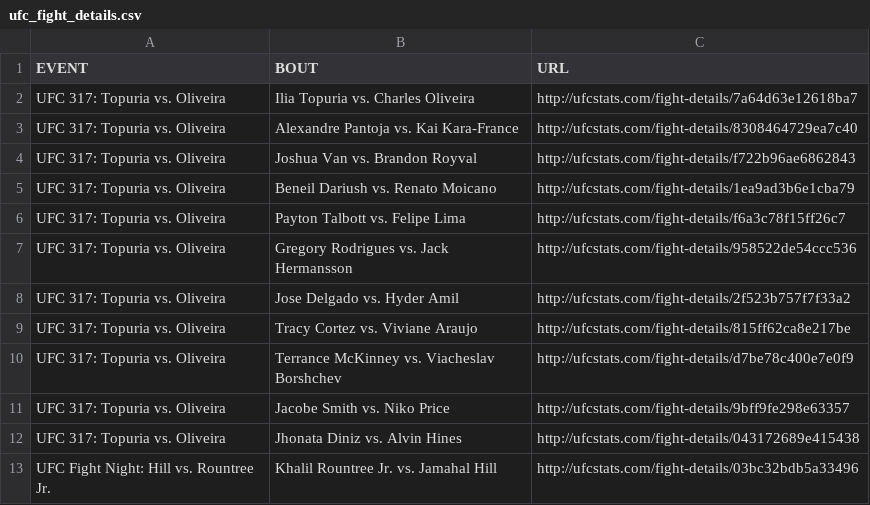
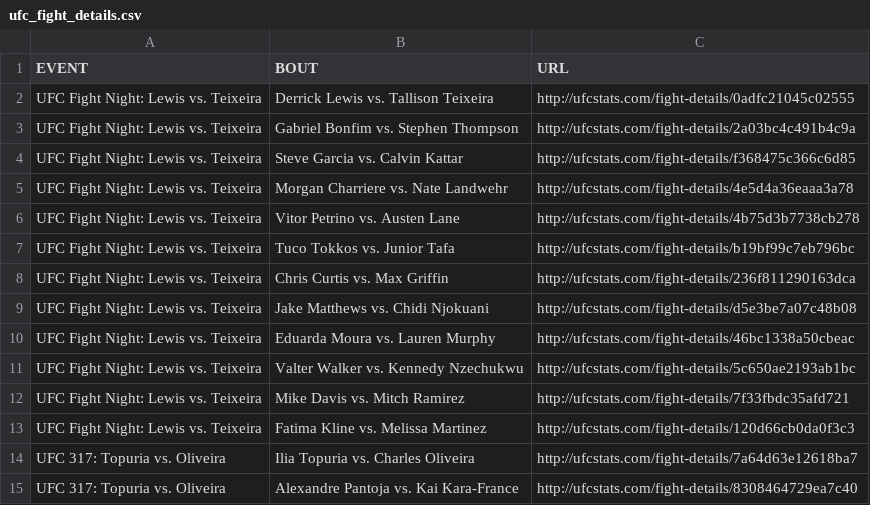
Before and after one commit to Greco1899/scrape_ufc_stats, a CSV file: ufc_fight_details.csv, drawn as a sheet; only a part is shown; the shorter side is filled out with more unchanged rows.

Commit message:
2025-07-13 data refresh

```diff
--- a/ufc_fight_details.csv
+++ b/ufc_fight_details.csv
@@ -1,2 +1,14 @@
 EVENT,BOUT,URL
+UFC Fight Night: Lewis vs. Teixeira,Derrick Lewis vs. Tallison Teixeira,http://ufcstats.com/fight-details/0adfc21045c02555
+UFC Fight Night: Lewis vs. Teixeira,Gabriel Bonfim vs. Stephen Thompson,http://ufcstats.com/fight-details/2a03bc4c491b4c9a
+UFC Fight Night: Lewis vs. Teixeira,Steve Garcia vs. Calvin Kattar,http://ufcstats.com/fight-details/f368475c366c6d85
+UFC Fight Night: Lewis vs. Teixeira,Morgan Charriere vs. Nate Landwehr,http://ufcstats.com/fight-details/4e5d4a36eaaa3a78
+UFC Fight Night: Lewis vs. Teixeira,Vitor Petrino vs. Austen Lane,http://ufcstats.com/fight-details/4b75d3b7738cb278
+UFC Fight Night: Lewis vs. Teixeira,Tuco Tokkos vs. Junior Tafa,http://ufcstats.com/fight-details/b19bf99c7eb796bc
+UFC Fight Night: Lewis vs. Teixeira,Chris Curtis vs. Max Griffin,http://ufcstats.com/fight-details/236f811290163dca
+UFC Fight Night: Lewis vs. Teixeira,Jake Matthews vs. Chidi Njokuani,http://ufcstats.com/fight-details/d5e3be7a07c48b08
+UFC Fight Night: Lewis vs. Teixeira,Eduarda Moura vs. Lauren Murphy,http://ufcstats.com/fight-details/46bc1338a50cbeac
+UFC Fight Night: Lewis vs. Teixeira,Valter Walker vs. Kennedy Nzechukwu,http://ufcstats.com/fight-details/5c650ae2193ab1bc
+UFC Fight Night: Lewis vs. Teixeira,Mike Davis vs. Mitch Ramirez,http://ufcstats.com/fight-details/7f33fbdc35afd721
+UFC Fight Night: Lewis vs. Teixeira,Fatima Kline vs. Melissa Martinez,http://ufcstats.com/fight-details/120d66cb0da0f3c3
 UFC 317: Topuria vs. Oliveira,Ilia Topuria vs. Charles Oliveira,http://ufcstats.com/fight-details/7a64d63e12618ba7
```
Also changed, not shown: ufc_event_details.csv, 1 other file.
